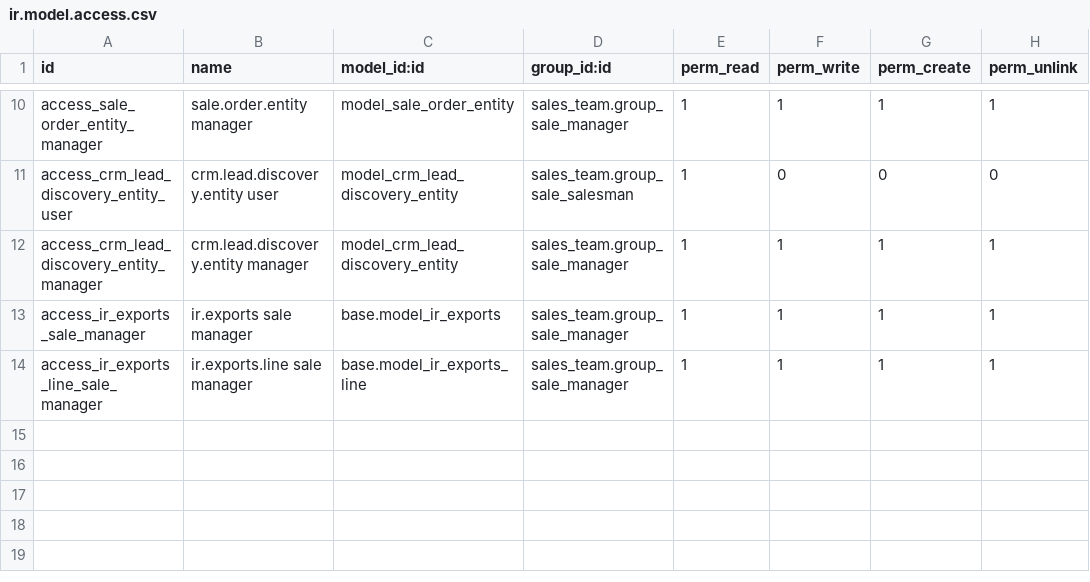
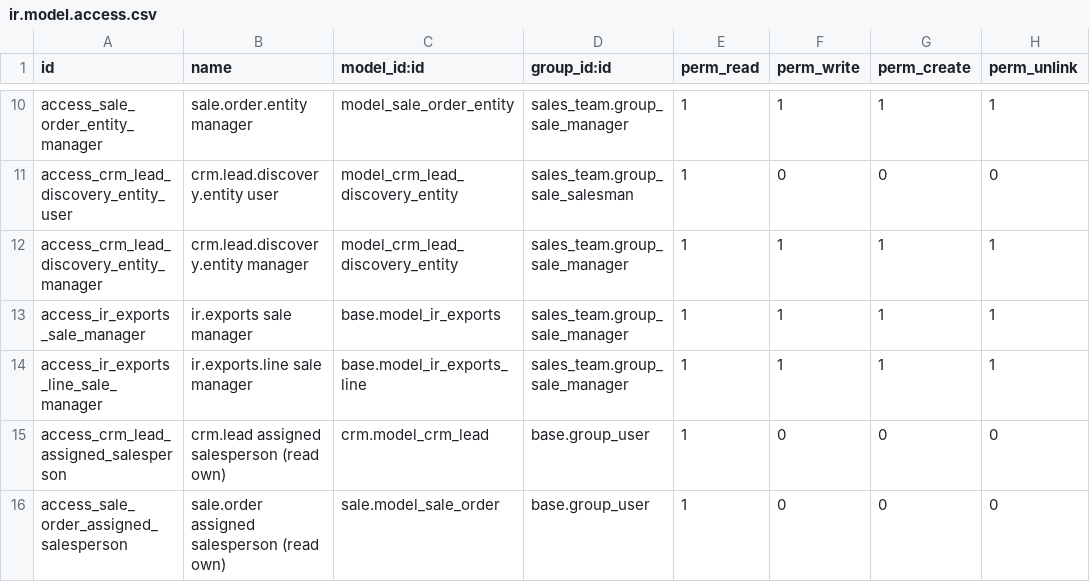
Before and after one commit to rohitkrishna-kgrn/odoo18, a CSV file: crm_extended_rk/security/ir.model.access.csv, drawn as a sheet; only a part is shown, gaps mark what is left out; the diff names each change by its address in the sheet, - before the commit and + after, or states it on an @@ line.

```diff
--- a/crm_extended_rk/security/ir.model.access.csv
+++ b/crm_extended_rk/security/ir.model.access.csv
+row 15: access_crm_lead_assigned_salesperson | crm.lead assigned salesperson (read own) | crm.model_crm_lead | base.group_user | 1 | 0 | 0 | 0
+row 16: access_sale_order_assigned_salesperson | sale.order assigned salesperson (read own) | sale.model_sale_order | base.group_user | 1 | 0 | 0 | 0
```
Also changed, not shown: 5 other files.
